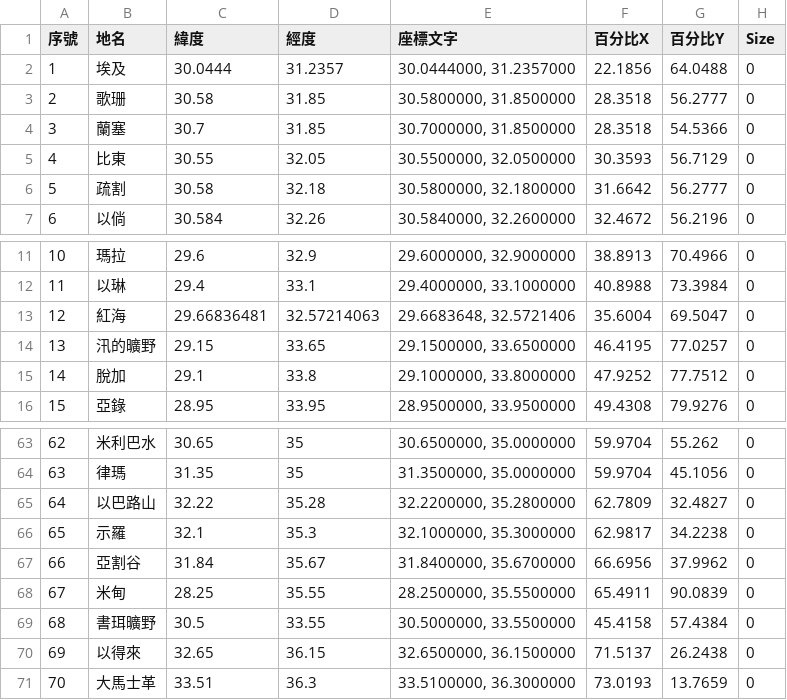
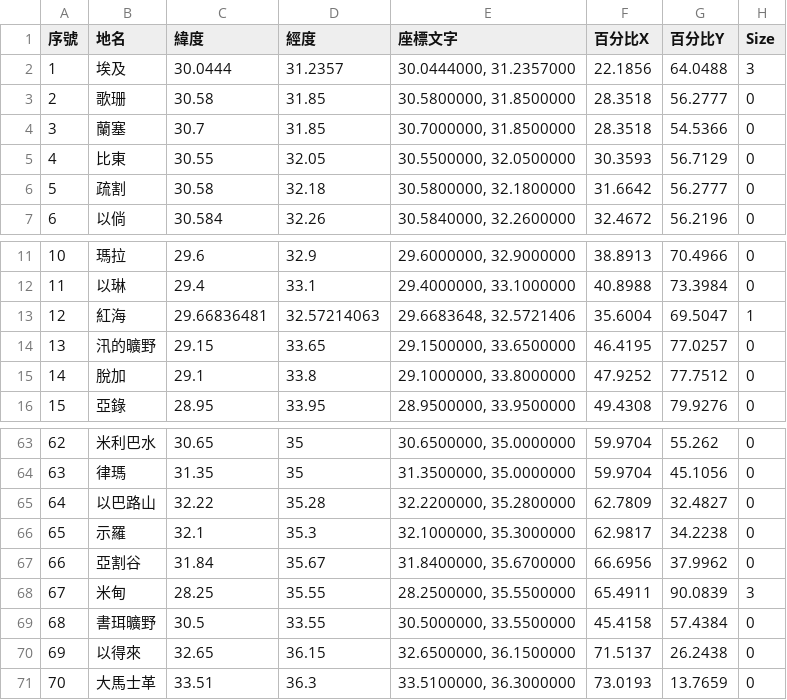
Before and after one commit to Kunbao-chen/bible-map, a CSV file: Exodus/coords-1.csv, drawn as a sheet; only a part is shown, gaps mark what is left out.

Commit message:
Update coords-1.csv

```diff
--- a/Exodus/coords-1.csv
+++ b/Exodus/coords-1.csv
@@ -1,3 +1,3 @@
 序號,地名,緯度,經度,座標文字,百分比X,百分比Y,Size
-1,埃及,30.0444,31.2357,"30.0444000, 31.2357000",22.1856,64.0488,0
+1,埃及,30.0444,31.2357,"30.0444000, 31.2357000",22.1856,64.0488,3
 2,歌珊,30.58,31.85,"30.5800000, 31.8500000",28.3518,56.2777,0
@@ -12,3 +12,3 @@
 11,以琳,29.4,33.1,"29.4000000, 33.1000000",40.8988,73.3984,0
-12,紅海,29.66836481,32.57214063,"29.6683648, 32.5721406",35.6004,69.5047,0
+12,紅海,29.66836481,32.57214063,"29.6683648, 32.5721406",35.6004,69.5047,1
 13,汛的曠野,29.15,33.65,"29.1500000, 33.6500000",46.4195,77.0257,0
@@ -67,3 +67,3 @@
 66,亞割谷,31.84,35.67,"31.8400000, 35.6700000",66.6956,37.9962,0
-67,米甸,28.25,35.55,"28.2500000, 35.5500000",65.4911,90.0839,0
+67,米甸,28.25,35.55,"28.2500000, 35.5500000",65.4911,90.0839,3
 68,書珥曠野,30.5,33.55,"30.5000000, 33.5500000",45.4158,57.4384,0
```
